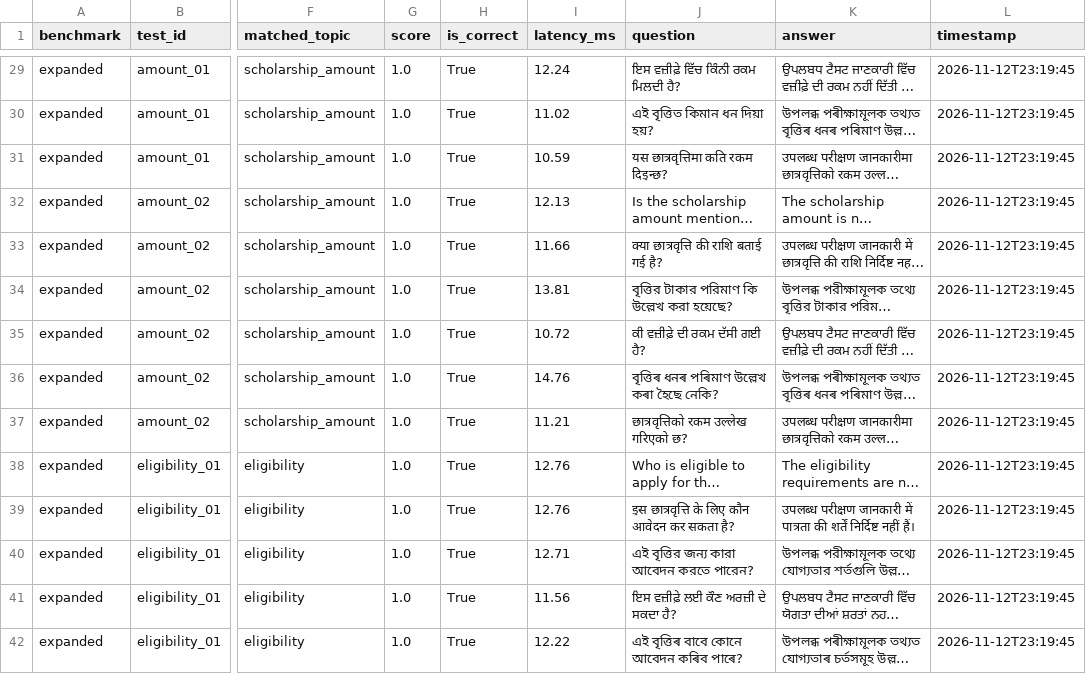
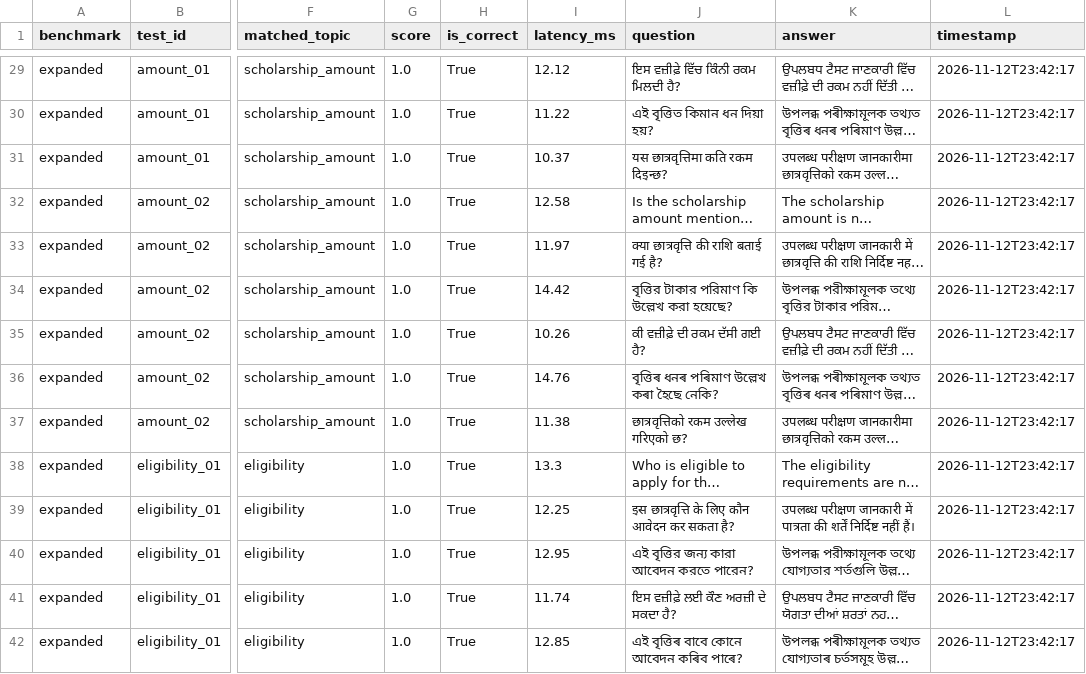
Before and after one commit to Bloomkookie/-BhashaCore, a CSV file: faq_evaluation_results.csv, drawn as a sheet; only a part is shown, gaps mark what is left out; long unchanged cells end in …; the diff covers the shown part only; the diff names each change by its address in the sheet, - before the commit and + after, or states it on an @@ line.

```diff
--- a/faq_evaluation_results.csv
+++ b/faq_evaluation_results.csv
-I29 (latency_ms): 12.24
+I29 (latency_ms): 12.12
-L29:L42 (timestamp): 2026-11-12T23:19:45
+L29:L42 (timestamp): 2026-11-12T23:42:17
-I30 (latency_ms): 11.02
+I30 (latency_ms): 11.22
-I31 (latency_ms): 10.59
+I31 (latency_ms): 10.37
-I32 (latency_ms): 12.13
+I32 (latency_ms): 12.58
-I33 (latency_ms): 11.66
+I33 (latency_ms): 11.97
-I34 (latency_ms): 13.81
+I34 (latency_ms): 14.42
-I35 (latency_ms): 10.72
+I35 (latency_ms): 10.26
-I37 (latency_ms): 11.21
+I37 (latency_ms): 11.38
-I38 (latency_ms): 12.76
+I38 (latency_ms): 13.3
-I39 (latency_ms): 12.76
+I39 (latency_ms): 12.25
-I40 (latency_ms): 12.71
+I40 (latency_ms): 12.95
-I41 (latency_ms): 11.56
+I41 (latency_ms): 11.74
-I42 (latency_ms): 12.22
+I42 (latency_ms): 12.85
```
Also changed, not shown: 148 edited cells elsewhere in this file, 14 other files.
